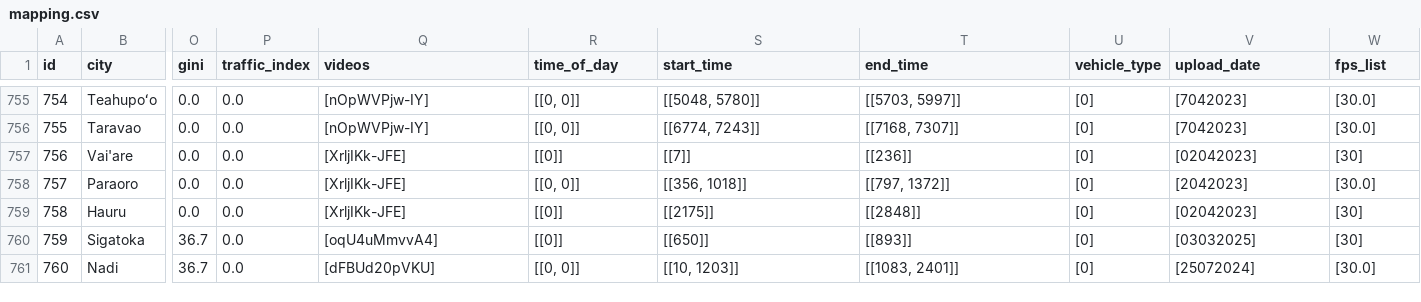
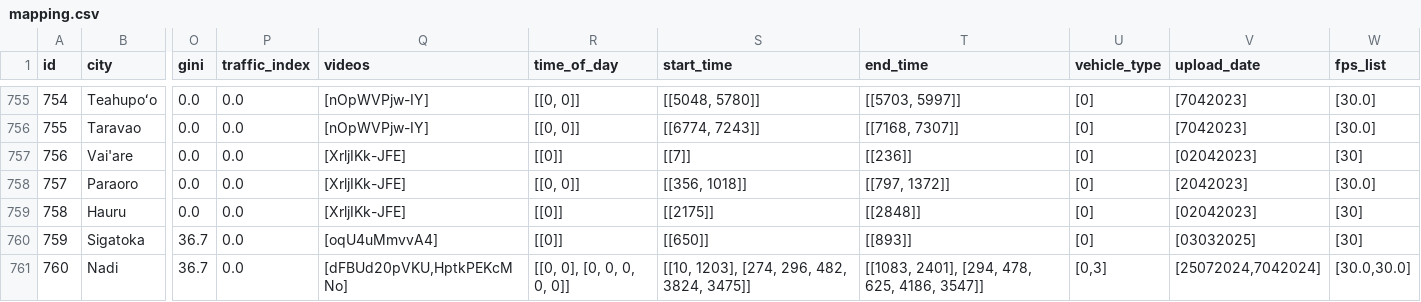
Before and after one commit to Shaadalam9/pedestrians-in-youtube, a CSV file: mapping.csv, drawn as a sheet; only a part is shown, gaps mark what is left out; the diff names each change by its address in the sheet, - before the commit and + after, or states it on an @@ line.

Commit message:
Update mapping.csv

```diff
--- a/mapping.csv
+++ b/mapping.csv
-Q761 (videos): [dFBUd20pVKU]
+Q761 (videos): [dFBUd20pVKU,HptkPEKcMNo]
-R761 (time_of_day): [[0, 0]]
+R761 (time_of_day): [[0, 0], [0, 0, 0, 0, 0]]
-S761 (start_time): [[10, 1203]]
+S761 (start_time): [[10, 1203], [274, 296, 482, 3824, 3475]]
-T761 (end_time): [[1083, 2401]]
+T761 (end_time): [[1083, 2401], [294, 478, 625, 4186, 3547]]
-U761 (vehicle_type): [0]
+U761 (vehicle_type): [0,3]
-V761 (upload_date): [25072024]
+V761 (upload_date): [25072024,7042024]
-W761 (fps_list): [30.0]
+W761 (fps_list): [30.0,30.0]
```
